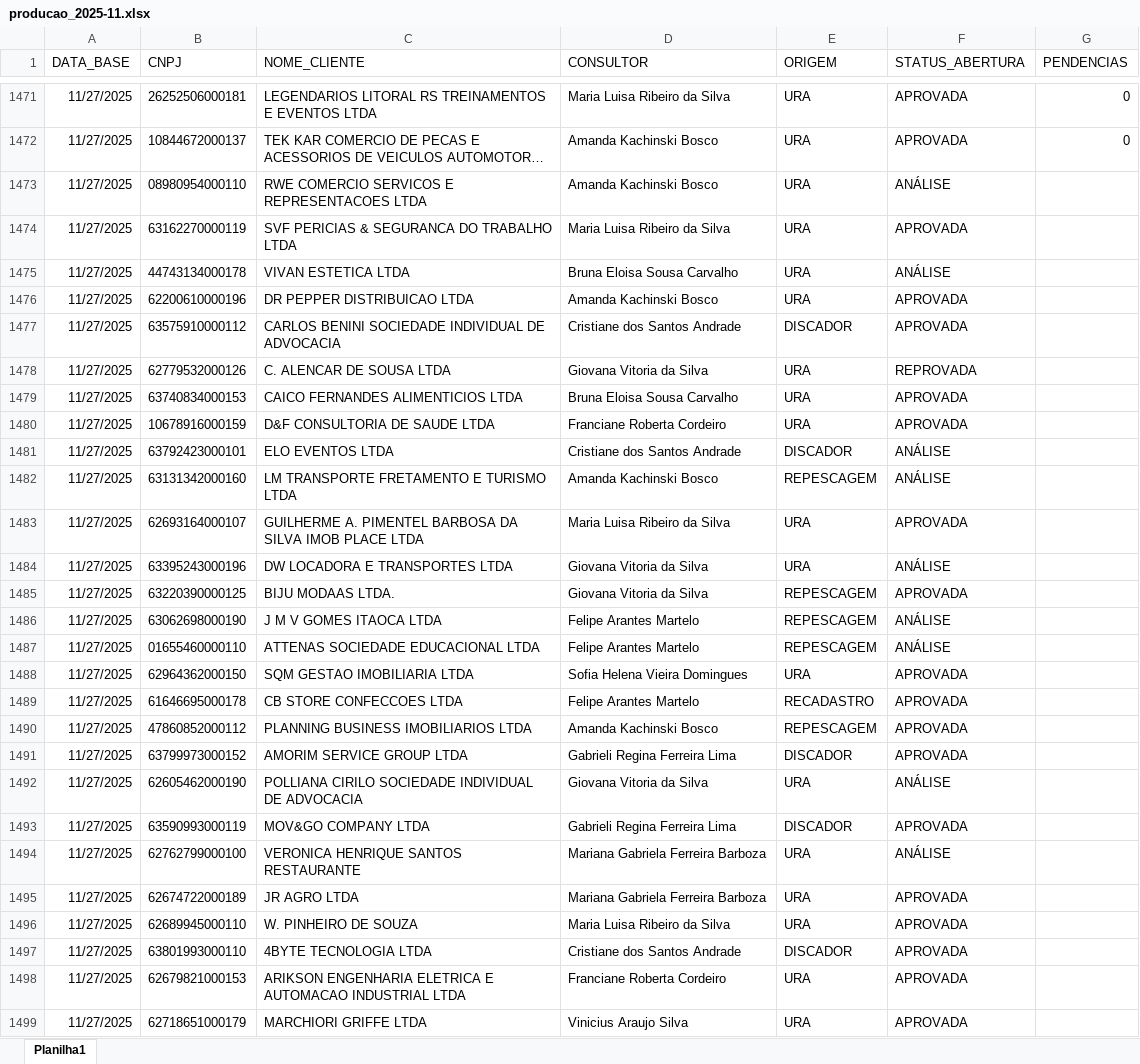
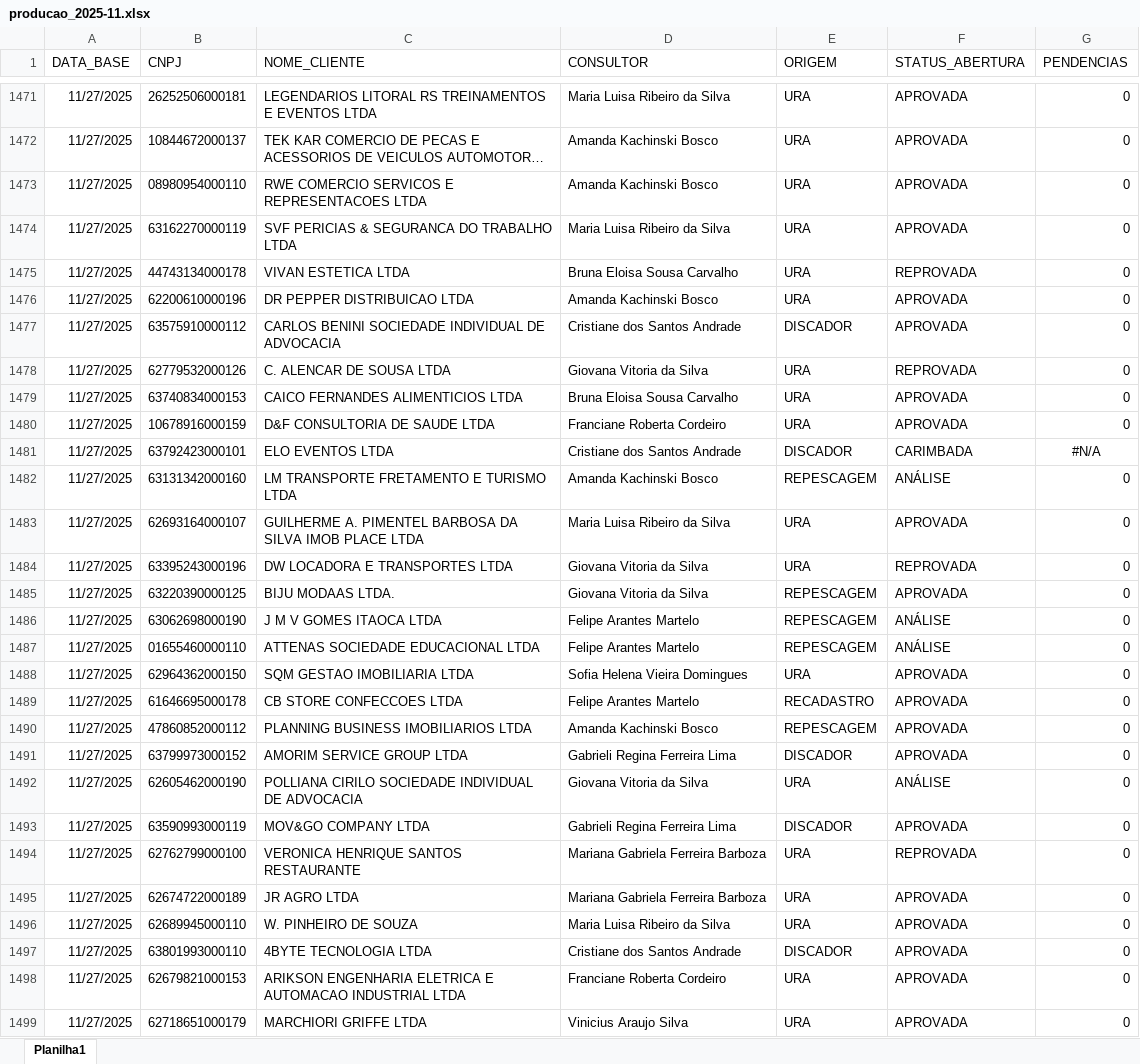
Before and after one commit to Augusto05/atlas, an Excel workbook: first-atlas/producao_2025-11.xlsx, sheet Planilha1, drawn as a sheet; only a part is shown, gaps mark what is left out; long unchanged cells end in …; values as stored, in another font and other column widths than the file's, no borders; the diff covers the shown part only; the diff names each change by its address in the sheet, - before the commit and + after, or states it on an @@ line.

```diff
--- a/first-atlas/producao_2025-11.xlsx (sheet Planilha1)
+++ b/first-atlas/producao_2025-11.xlsx (sheet Planilha1)
-F1473 (STATUS_ABERTURA): ANÁLISE
+F1473 (STATUS_ABERTURA): APROVADA
-G1473:G1480 (PENDENCIAS): (empty)
+G1473:G1480 (PENDENCIAS): 0
-F1475 (STATUS_ABERTURA): ANÁLISE
+F1475 (STATUS_ABERTURA): REPROVADA
-F1481 (STATUS_ABERTURA): ANÁLISE
+F1481 (STATUS_ABERTURA): CARIMBADA
-G1481 (PENDENCIAS): (empty)
+G1481 (PENDENCIAS): #N/A
-G1482:G1499 (PENDENCIAS): (empty)
+G1482:G1499 (PENDENCIAS): 0
-F1484 (STATUS_ABERTURA): ANÁLISE
+F1484 (STATUS_ABERTURA): REPROVADA
-F1494 (STATUS_ABERTURA): ANÁLISE
+F1494 (STATUS_ABERTURA): REPROVADA
```
Also changed, not shown: 4 added rows, 62 edited cells and cell formats elsewhere in this sheet, first-atlas/balde_2025-11.xlsx.
